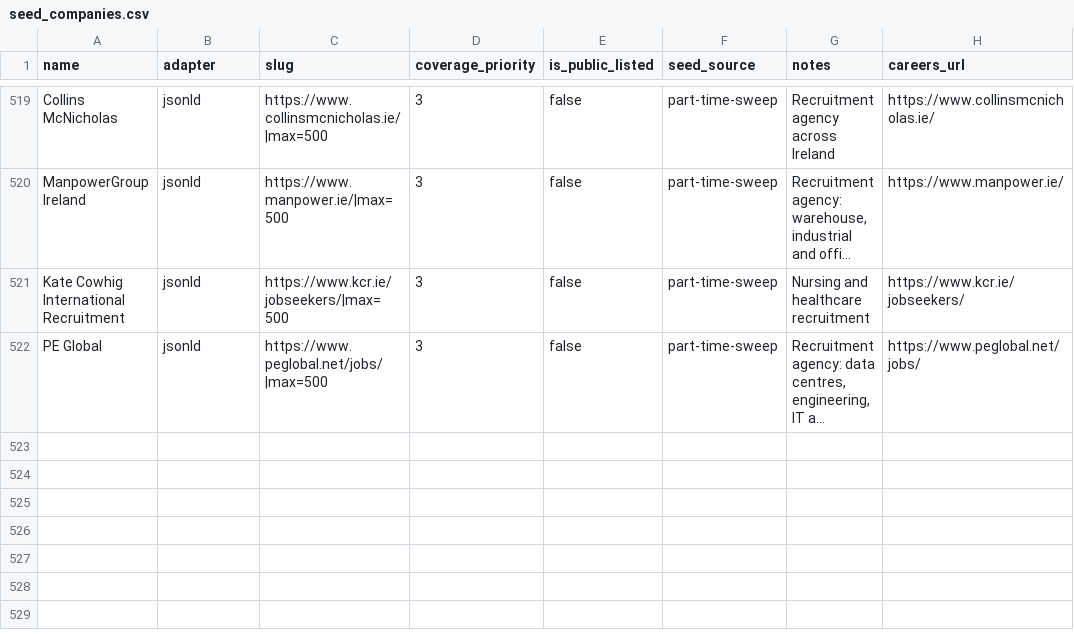
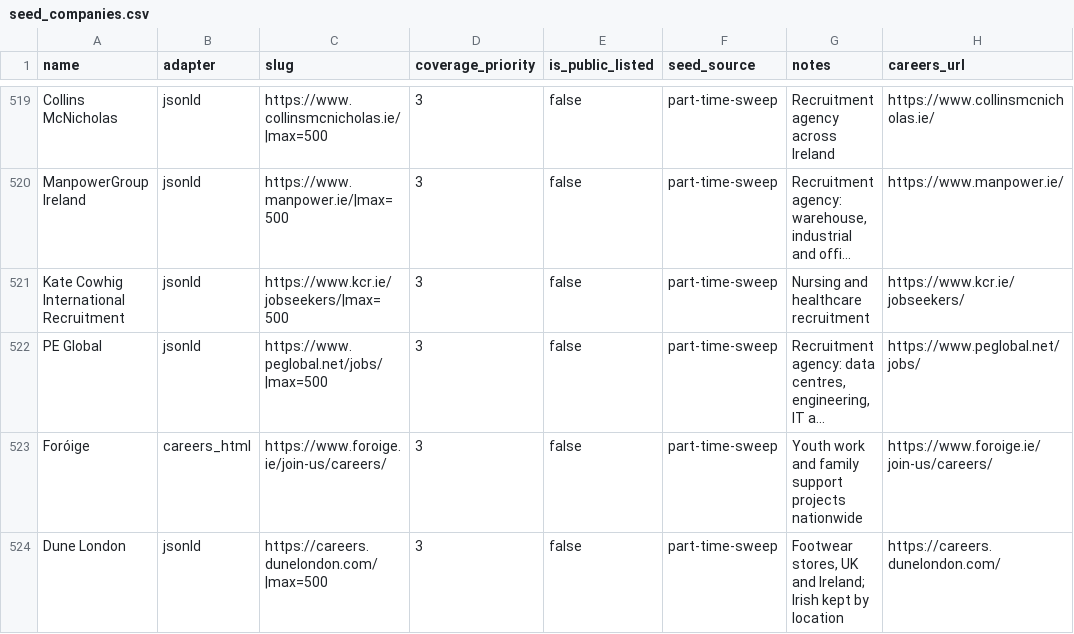
Before and after one commit to ag2502/Job-Finder-for-Ireland, a CSV file: data/seed_companies.csv, drawn as a sheet; only a part is shown, gaps mark what is left out; long unchanged cells end in …; the diff names each change by its address in the sheet, - before the commit and + after, or states it on an @@ line.

Commit message:
2026-10-10 11:45 - Add Foroige's youth projects and Dune London's Dublin store
Foroige lists its vacancies in plain HTML on its careers page: 10 Irish
youth justice and family support roles. Dune London's careers pages carry
JobPosting markup; 2 of its 15 roles are in its Dublin store.

```diff
--- a/data/seed_companies.csv
+++ b/data/seed_companies.csv
+row 523: Foróige | careers_html | https://www.foroige.ie/join-us/careers/ | 3 | false | part-time-sweep | Youth work and family support projects nationwide | https://www.foroige.ie/join-us/careers/
+row 524: Dune London | jsonld | https://careers.dunelondon.com/|max=500 | 3 | false | part-time-sweep | Footwear stores, UK and Ireland; Irish kept by location | https://careers.dunelondon.com/
```
